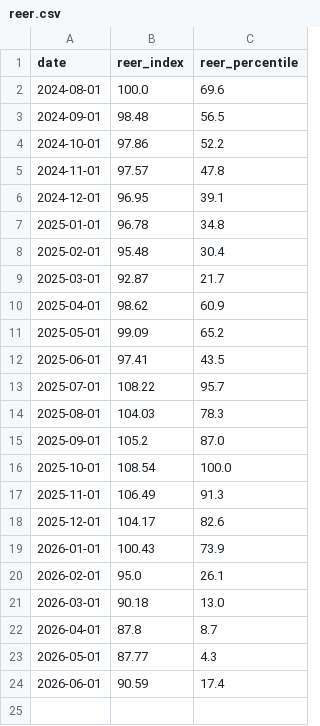
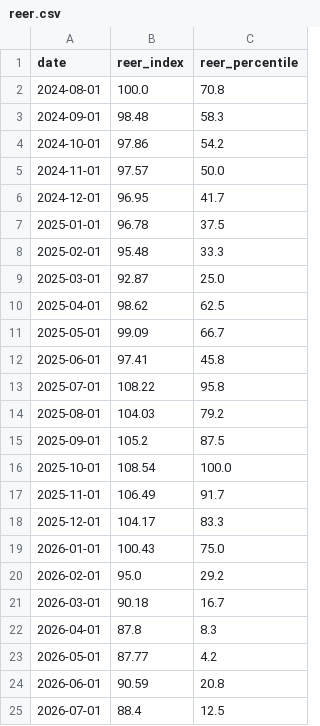
Before and after one commit to UlissePalmi/argentina_report, a CSV file: data/external/reer.csv, drawn as a sheet.

```diff
--- a/data/external/reer.csv
+++ b/data/external/reer.csv
@@ -1,24 +1,25 @@
 date,reer_index,reer_percentile
-2024-08-01,100.0,69.6
-2024-09-01,98.48,56.5
-2024-10-01,97.86,52.2
-2024-11-01,97.57,47.8
-2024-12-01,96.95,39.1
-2025-01-01,96.78,34.8
-2025-02-01,95.48,30.4
-2025-03-01,92.87,21.7
-2025-04-01,98.62,60.9
-2025-05-01,99.09,65.2
-2025-06-01,97.41,43.5
-2025-07-01,108.22,95.7
-2025-08-01,104.03,78.3
-2025-09-01,105.2,87.0
+2024-08-01,100.0,70.8
+2024-09-01,98.48,58.3
+2024-10-01,97.86,54.2
+2024-11-01,97.57,50.0
+2024-12-01,96.95,41.7
+2025-01-01,96.78,37.5
+2025-02-01,95.48,33.3
+2025-03-01,92.87,25.0
+2025-04-01,98.62,62.5
+2025-05-01,99.09,66.7
+2025-06-01,97.41,45.8
+2025-07-01,108.22,95.8
+2025-08-01,104.03,79.2
+2025-09-01,105.2,87.5
 2025-10-01,108.54,100.0
-2025-11-01,106.49,91.3
-2025-12-01,104.17,82.6
-2026-01-01,100.43,73.9
-2026-02-01,95.0,26.1
-2026-03-01,90.18,13.0
-2026-04-01,87.8,8.7
-2026-05-01,87.77,4.3
-2026-06-01,90.59,17.4
+2025-11-01,106.49,91.7
+2025-12-01,104.17,83.3
+2026-01-01,100.43,75.0
+2026-02-01,95.0,29.2
+2026-03-01,90.18,16.7
+2026-04-01,87.8,8.3
+2026-05-01,87.77,4.2
+2026-06-01,90.59,20.8
+2026-07-01,88.4,12.5
```
Also changed, not shown: data/external/fx_parallel.csv, data/gdp/emae.csv, 4 other files.
